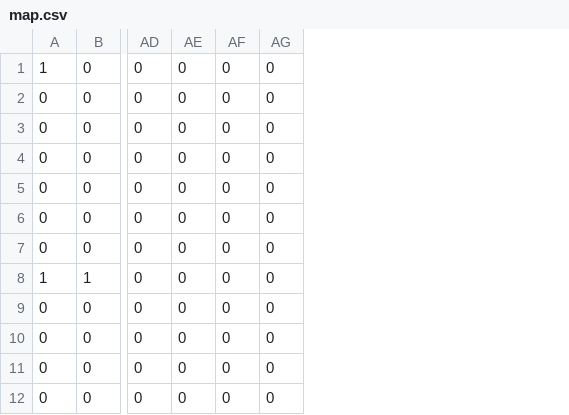
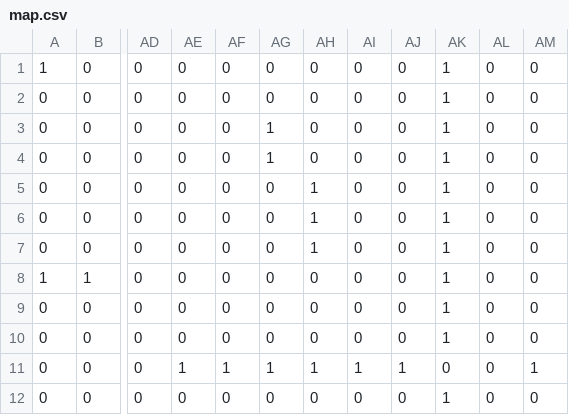
Before and after one commit to teovlt/isaacRush, a CSV file: map.csv, drawn as a sheet; only a part is shown, gaps mark what is left out; the diff names each change by its address in the sheet, - before the commit and + after, or states it on an @@ line.

```diff
--- a/map.csv
+++ b/map.csv
+column AG, rows 1-12: 0 | 0 | 1 | 1 | 0 | 0 | 0 | 0 | 0 | 0 | 1 | 0
+column AH, rows 1-12: 0 | 0 | 0 | 0 | 1 | 1 | 1 | 0 | 0 | 0 | 1 | 0
+column AI, rows 1-12: 0 | 0 | 0 | 0 | 0 | 0 | 0 | 0 | 0 | 0 | 1 | 0
+column AJ, rows 1-12: 0 | 0 | 0 | 0 | 0 | 0 | 0 | 0 | 0 | 0 | 1 | 0
+column AK, rows 1-12: 1 | 1 | 1 | 1 | 1 | 1 | 1 | 1 | 1 | 1 | 0 | 1
+column AM, rows 1-12: 0 | 0 | 0 | 0 | 0 | 0 | 0 | 0 | 0 | 0 | 1 | 0
-AE11: 0
+AE11: 1
-AF11: 0
+AF11: 1
```
Also changed, not shown: 2 other files.
